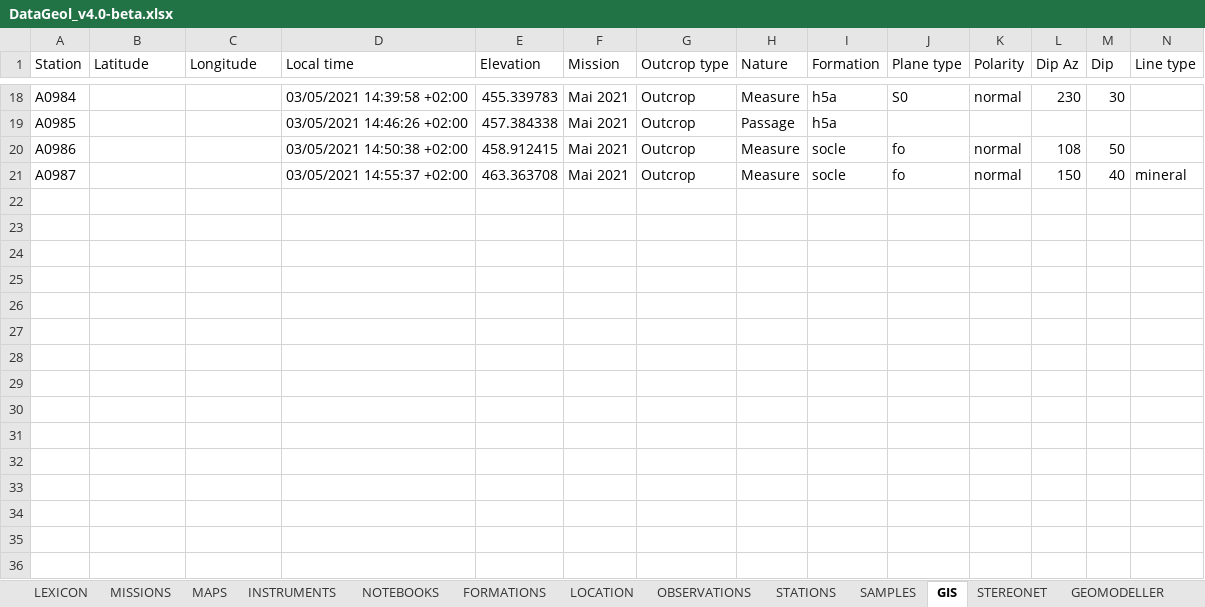
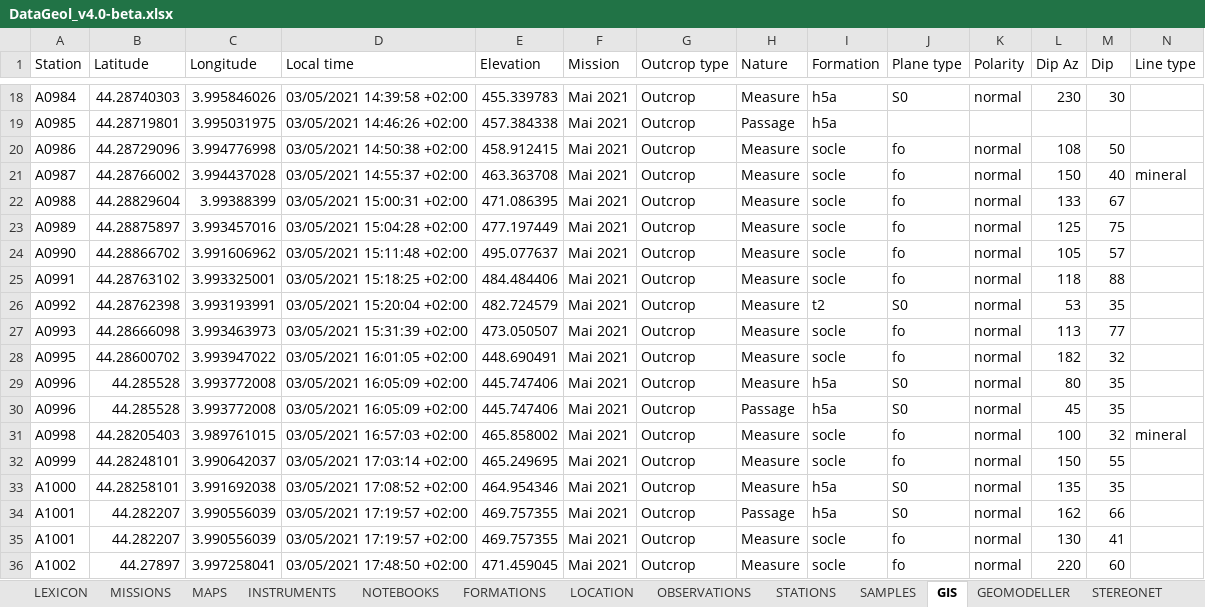
Before and after one commit to AntoineMercier/DataGeol, an Excel workbook: DataGeol_v4.0-beta.xlsx, sheet GIS, drawn as a sheet; only a part is shown, gaps mark what is left out; values as stored, in another font and other column widths than the file's, no borders; table styles not drawn; rows hold the shown columns only; the diff covers the shown part only; the diff names each change by its address in the sheet, - before the commit and + after, or states it on an @@ line.

```diff
--- a/DataGeol_v4.0-beta.xlsx (sheet GIS)
+++ b/DataGeol_v4.0-beta.xlsx (sheet GIS)
@@ sheet tab order changed: LEXICON | MISSIONS | MAPS | INSTRUMENTS | NOTEBOOKS | FORMATIONS | LOCATION | OBSERVATIONS | STATIONS | SAMPLES | GIS | GEOMODELLER | STEREONET @@
-B18 (Latitude): (empty)
+B18 (Latitude): 44.28740303
-C18 (Longitude): (empty)
+C18 (Longitude): 3.995846026
-B19 (Latitude): (empty)
+B19 (Latitude): 44.28719801
-C19 (Longitude): (empty)
+C19 (Longitude): 3.995031975
-B20 (Latitude): (empty)
+B20 (Latitude): 44.28729096
-C20 (Longitude): (empty)
+C20 (Longitude): 3.994776998
-B21 (Latitude): (empty)
+B21 (Latitude): 44.28766002
-C21 (Longitude): (empty)
+C21 (Longitude): 3.994437028
+row 22: A0988 | 44.28829604 | 3.99388399 | 03/05/2021 15:00:31 +02:00 | 471.086395 | Mai 2021 | Outcrop | Measure | socle | fo | normal | 133 | 67
+row 23: A0989 | 44.28875897 | 3.993457016 | 03/05/2021 15:04:28 +02:00 | 477.197449 | Mai 2021 | Outcrop | Measure | socle | fo | normal | 125 | 75
+row 24: A0990 | 44.28866702 | 3.991606962 | 03/05/2021 15:11:48 +02:00 | 495.077637 | Mai 2021 | Outcrop | Measure | socle | fo | normal | 105 | 57
+row 25: A0991 | 44.28763102 | 3.993325001 | 03/05/2021 15:18:25 +02:00 | 484.484406 | Mai 2021 | Outcrop | Measure | socle | fo | normal | 118 | 88
+row 26: A0992 | 44.28762398 | 3.993193991 | 03/05/2021 15:20:04 +02:00 | 482.724579 | Mai 2021 | Outcrop | Measure | t2 | S0 | normal | 53 | 35
+row 27: A0993 | 44.28666098 | 3.993463973 | 03/05/2021 15:31:39 +02:00 | 473.050507 | Mai 2021 | Outcrop | Measure | socle | fo | normal | 113 | 77
+row 28: A0995 | 44.28600702 | 3.993947022 | 03/05/2021 16:01:05 +02:00 | 448.690491 | Mai 2021 | Outcrop | Measure | socle | fo | normal | 182 | 32
+row 29: A0996 | 44.285528 | 3.993772008 | 03/05/2021 16:05:09 +02:00 | 445.747406 | Mai 2021 | Outcrop | Measure | h5a | S0 | normal | 80 | 35
+row 30: A0996 | 44.285528 | 3.993772008 | 03/05/2021 16:05:09 +02:00 | 445.747406 | Mai 2021 | Outcrop | Passage | h5a | S0 | normal | 45 | 35
+row 31: A0998 | 44.28205403 | 3.989761015 | 03/05/2021 16:57:03 +02:00 | 465.858002 | Mai 2021 | Outcrop | Measure | socle | fo | normal | 100 | 32 | mineral
+row 32: A0999 | 44.28248101 | 3.990642037 | 03/05/2021 17:03:14 +02:00 | 465.249695 | Mai 2021 | Outcrop | Measure | socle | fo | normal | 150 | 55
+row 33: A1000 | 44.28258101 | 3.991692038 | 03/05/2021 17:08:52 +02:00 | 464.954346 | Mai 2021 | Outcrop | Measure | h5a | S0 | normal | 135 | 35
+row 34: A1001 | 44.282207 | 3.990556039 | 03/05/2021 17:19:57 +02:00 | 469.757355 | Mai 2021 | Outcrop | Passage | h5a | S0 | normal | 162 | 66
+row 35: A1001 | 44.282207 | 3.990556039 | 03/05/2021 17:19:57 +02:00 | 469.757355 | Mai 2021 | Outcrop | Measure | socle | fo | normal | 130 | 41
+row 36: A1002 | 44.27897 | 3.997258041 | 03/05/2021 17:48:50 +02:00 | 471.459045 | Mai 2021 | Outcrop | Measure | socle | fo | normal | 220 | 60
```
Also changed, not shown: 8 added rows and 38 edited cells elsewhere in this sheet, sheet OBSERVATIONS, sheet GEOMODELLER, sheet STEREONET, sheet STATIONS, sheet LEXICON, sheet SAMPLES, 2 other files.
